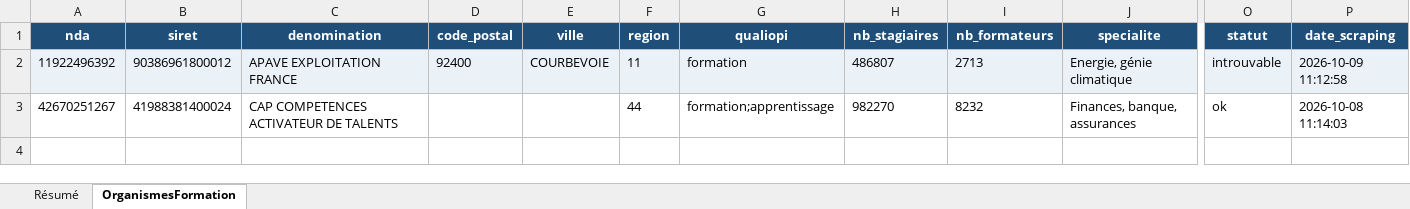
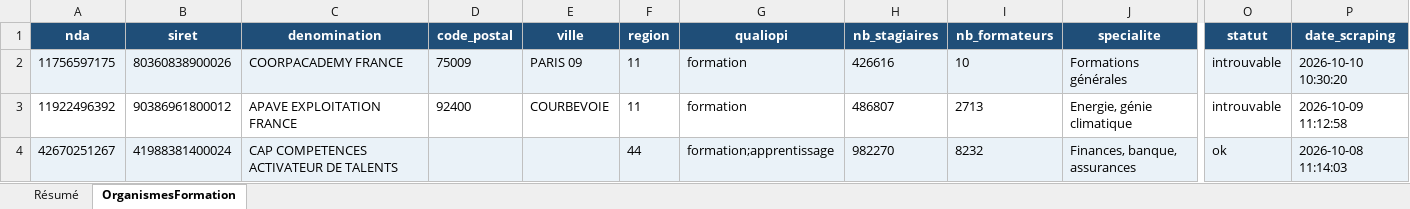
Before and after one commit to romtaug2/SupportAI-Emailing, an Excel workbook: exports/organismes_formation/organismes_formation.xlsx, sheet OrganismesFormation, drawn as a sheet; only a part is shown, gaps mark what is left out; values as stored, in another font and other column widths than the file's, no borders; table styles not drawn; addresses are those after the commit; rows hold the shown columns only; the diff covers the shown part only; the diff names each change by its address in the sheet, - before the commit and + after, or states it on an @@ line.

Commit message:
🎓 Slice organismes de formation 2026-10-10

```diff
--- a/exports/organismes_formation/organismes_formation.xlsx (sheet OrganismesFormation)
+++ b/exports/organismes_formation/organismes_formation.xlsx (sheet OrganismesFormation)
+row 2: 11756597175 | 80360838900026 | COORPACADEMY FRANCE | 75009 | PARIS 09 | 11 | formation | 426616 | 10 | Formations générales | introuvable | 2026-10-10 10:30:20
-A3:P3 fill: #EAF2F8
+A3:P3 fill: none
-A4:J4 fill: none
+A4:J4 fill: #EAF2F8
-O4:P4 fill: none
+O4:P4 fill: #EAF2F8
```
Also changed, not shown: cell formats elsewhere in this sheet, sheet Résumé, 3 other files.
